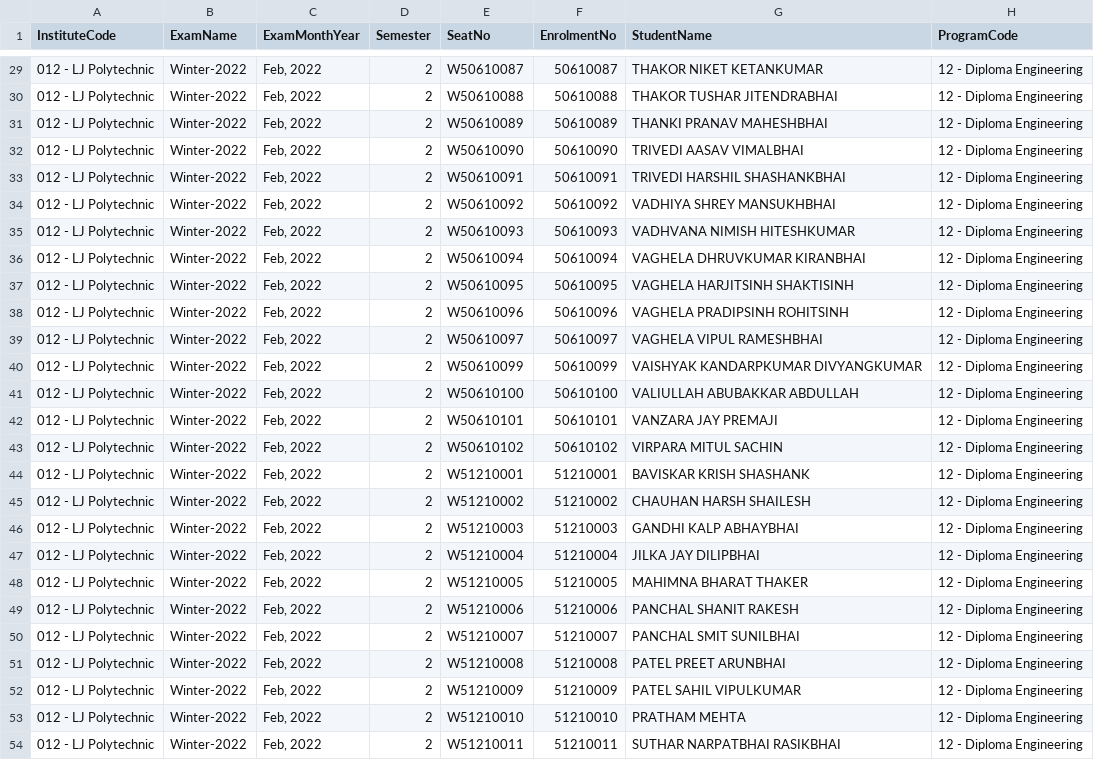
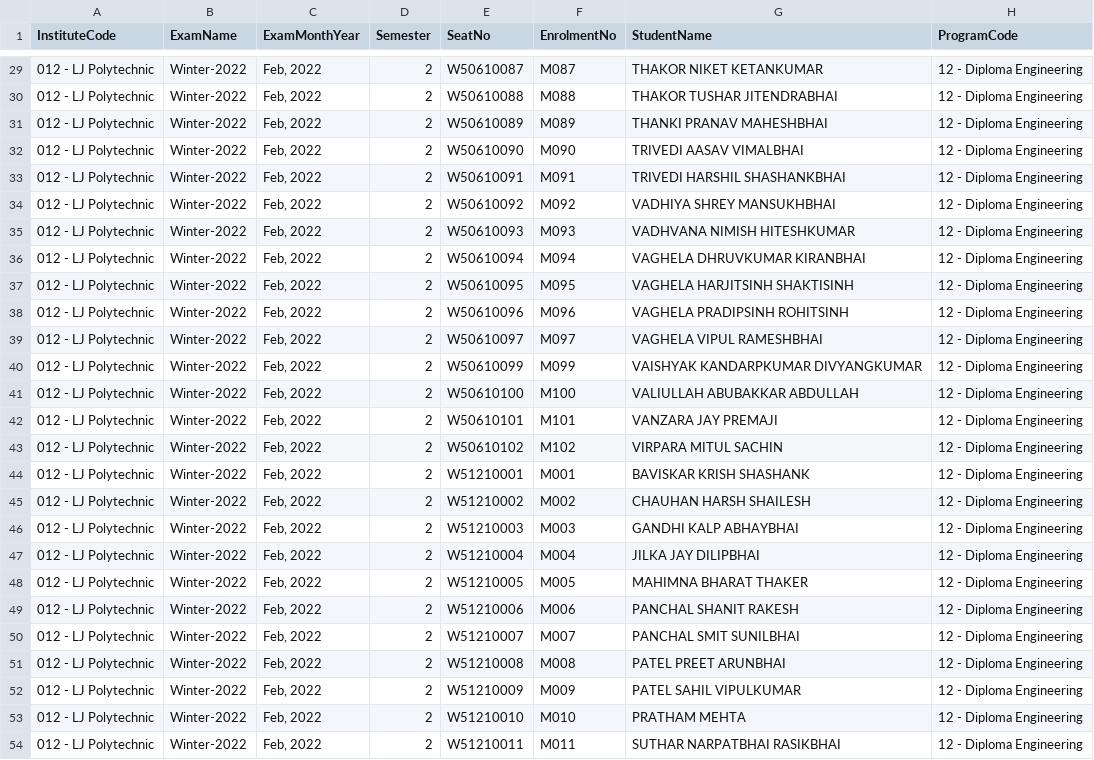
Before and after one commit to azimshaikh95/lju-result, a CSV file: data/w22.csv, drawn as a sheet; only a part is shown, gaps mark what is left out; the diff covers the shown part only; the diff names each change by its address in the sheet, - before the commit and + after, or states it on an @@ line.

```diff
--- a/data/w22.csv
+++ b/data/w22.csv
-F29 (EnrolmentNo): 50610087
+F29 (EnrolmentNo): M087
-F30 (EnrolmentNo): 50610088
+F30 (EnrolmentNo): M088
-F31 (EnrolmentNo): 50610089
+F31 (EnrolmentNo): M089
-F32 (EnrolmentNo): 50610090
+F32 (EnrolmentNo): M090
-F33 (EnrolmentNo): 50610091
+F33 (EnrolmentNo): M091
-F34 (EnrolmentNo): 50610092
+F34 (EnrolmentNo): M092
-F35 (EnrolmentNo): 50610093
+F35 (EnrolmentNo): M093
-F36 (EnrolmentNo): 50610094
+F36 (EnrolmentNo): M094
-F37 (EnrolmentNo): 50610095
+F37 (EnrolmentNo): M095
-F38 (EnrolmentNo): 50610096
+F38 (EnrolmentNo): M096
-F39 (EnrolmentNo): 50610097
+F39 (EnrolmentNo): M097
-F40 (EnrolmentNo): 50610099
+F40 (EnrolmentNo): M099
-F41 (EnrolmentNo): 50610100
+F41 (EnrolmentNo): M100
-F42 (EnrolmentNo): 50610101
+F42 (EnrolmentNo): M101
-F43 (EnrolmentNo): 50610102
+F43 (EnrolmentNo): M102
-F44 (EnrolmentNo): 51210001
+F44 (EnrolmentNo): M001
-F45 (EnrolmentNo): 51210002
+F45 (EnrolmentNo): M002
-F46 (EnrolmentNo): 51210003
+F46 (EnrolmentNo): M003
-F47 (EnrolmentNo): 51210004
+F47 (EnrolmentNo): M004
-F48 (EnrolmentNo): 51210005
+F48 (EnrolmentNo): M005
-F49 (EnrolmentNo): 51210006
+F49 (EnrolmentNo): M006
-F50 (EnrolmentNo): 51210007
+F50 (EnrolmentNo): M007
-F51 (EnrolmentNo): 51210008
+F51 (EnrolmentNo): M008
-F52 (EnrolmentNo): 51210009
+F52 (EnrolmentNo): M009
-F53 (EnrolmentNo): 51210010
+F53 (EnrolmentNo): M010
-F54 (EnrolmentNo): 51210011
+F54 (EnrolmentNo): M011
```
Also changed, not shown: 27 edited cells elsewhere in this file, 1 other file.
